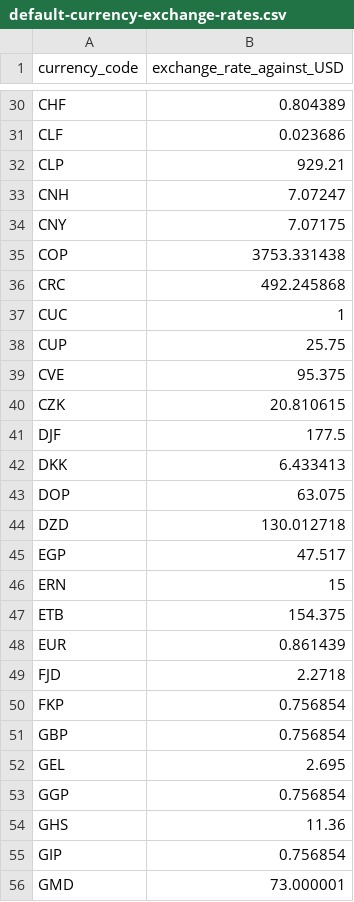
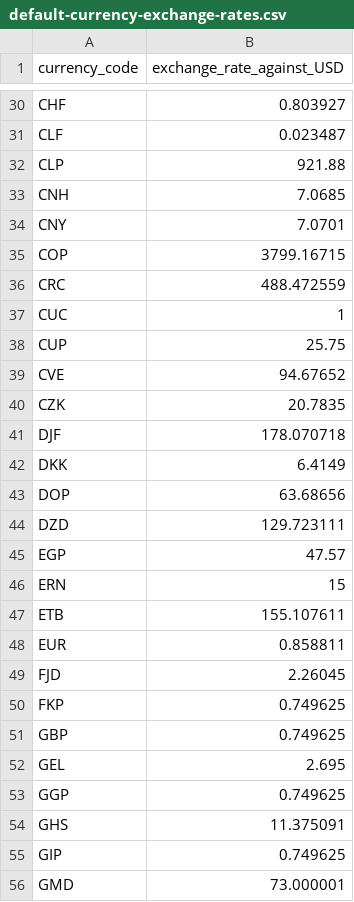
Before and after one commit to wpdavies/alpha-insights-sales-report-builder-analytics-for-woocommerce, a CSV file: assets/other/default-currency-exchange-rates.csv, drawn as a sheet; only a part is shown, gaps mark what is left out; the diff covers the shown part only; the diff names each change by its address in the sheet, - before the commit and + after, or states it on an @@ line.

```diff
--- a/assets/other/default-currency-exchange-rates.csv
+++ b/assets/other/default-currency-exchange-rates.csv
-B30 (exchange_rate_against_USD): 0.804389
+B30 (exchange_rate_against_USD): 0.803927
-B31 (exchange_rate_against_USD): 0.023686
+B31 (exchange_rate_against_USD): 0.023487
-B32 (exchange_rate_against_USD): 929.21
+B32 (exchange_rate_against_USD): 921.88
-B33 (exchange_rate_against_USD): 7.07247
+B33 (exchange_rate_against_USD): 7.0685
-B34 (exchange_rate_against_USD): 7.07175
+B34 (exchange_rate_against_USD): 7.0701
-B35 (exchange_rate_against_USD): 3753.331438
+B35 (exchange_rate_against_USD): 3799.16715
-B36 (exchange_rate_against_USD): 492.245868
+B36 (exchange_rate_against_USD): 488.472559
-B39 (exchange_rate_against_USD): 95.375
+B39 (exchange_rate_against_USD): 94.67652
-B40 (exchange_rate_against_USD): 20.810615
+B40 (exchange_rate_against_USD): 20.7835
-B41 (exchange_rate_against_USD): 177.5
+B41 (exchange_rate_against_USD): 178.070718
-B42 (exchange_rate_against_USD): 6.433413
+B42 (exchange_rate_against_USD): 6.4149
-B43 (exchange_rate_against_USD): 63.075
+B43 (exchange_rate_against_USD): 63.68656
-B44 (exchange_rate_against_USD): 130.012718
+B44 (exchange_rate_against_USD): 129.723111
-B45 (exchange_rate_against_USD): 47.517
+B45 (exchange_rate_against_USD): 47.57
-B47 (exchange_rate_against_USD): 154.375
+B47 (exchange_rate_against_USD): 155.107611
-B48 (exchange_rate_against_USD): 0.861439
+B48 (exchange_rate_against_USD): 0.858811
-B49 (exchange_rate_against_USD): 2.2718
+B49 (exchange_rate_against_USD): 2.26045
-B50:B51 (exchange_rate_against_USD): 0.756854
+B50:B51 (exchange_rate_against_USD): 0.749625
-B53 (exchange_rate_against_USD): 0.756854
+B53 (exchange_rate_against_USD): 0.749625
-B54 (exchange_rate_against_USD): 11.36
+B54 (exchange_rate_against_USD): 11.375091
-B55 (exchange_rate_against_USD): 0.756854
+B55 (exchange_rate_against_USD): 0.749625
```
Also changed, not shown: 119 edited cells elsewhere in this file, 8 other files.
